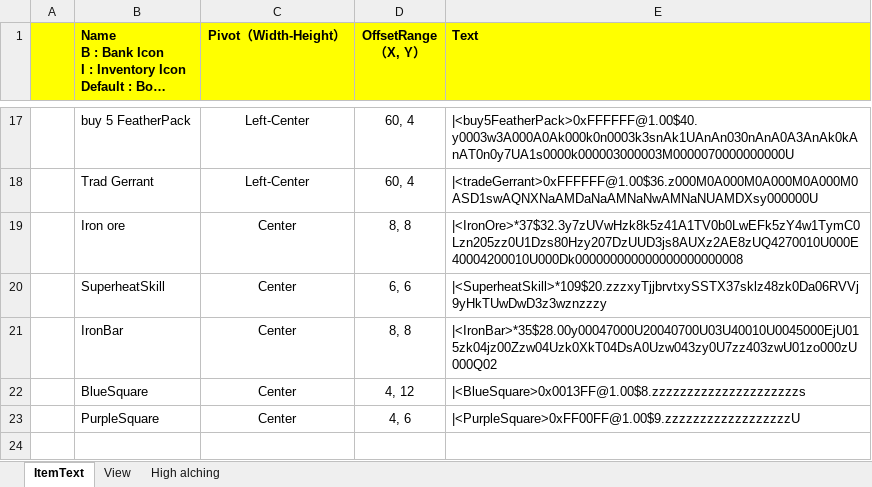
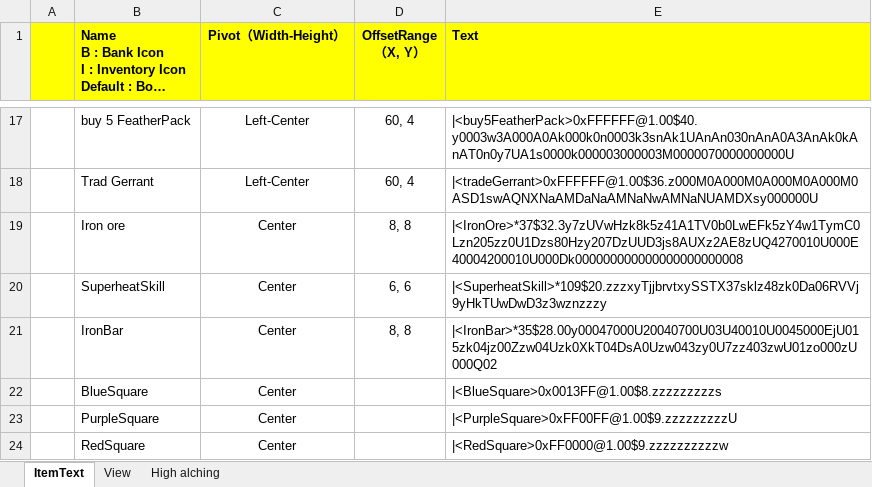
Before and after one commit to SimonJYN/AHKLearn, an Excel workbook: ItemCodes.xlsx, sheet ItemText, drawn as a sheet; only a part is shown, gaps mark what is left out; long unchanged cells end in …; values as stored, in another font and other column widths than the file's, no borders; charts and pictures not drawn; the diff names each change by its address in the sheet, - before the commit and + after, or states it on an @@ line.

```diff
--- a/ItemCodes.xlsx (sheet ItemText)
+++ b/ItemCodes.xlsx (sheet ItemText)
-D22 (OffsetRange（X, Y）): 4, 12
+D22 (OffsetRange（X, Y）): (empty)
-E22 (Text): |<BlueSquare>0x0013FF@1.00$8.zzzzzzzzzzzzzzzzzzzzzs
+E22 (Text): |<BlueSquare>0x0013FF@1.00$8.zzzzzzzzzs
-D23 (OffsetRange（X, Y）): 4, 6
+D23 (OffsetRange（X, Y）): (empty)
-E23 (Text): |<PurpleSquare>0xFF00FF@1.00$9.zzzzzzzzzzzzzzzzzzU
+E23 (Text): |<PurpleSquare>0xFF00FF@1.00$9.zzzzzzzzzU
+row 24:  | RedSquare | Center |  | |<RedSquare>0xFF0000@1.00$9.zzzzzzzzzzw
```
Also changed, not shown: charts or pictures, 1 other file.
